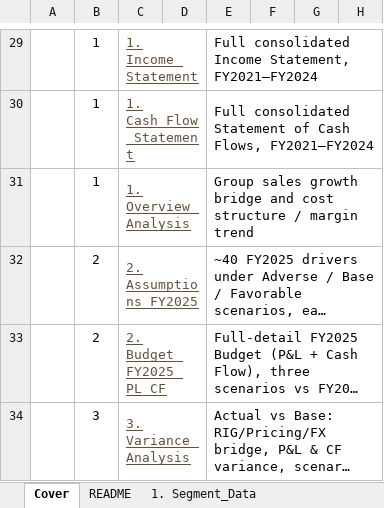
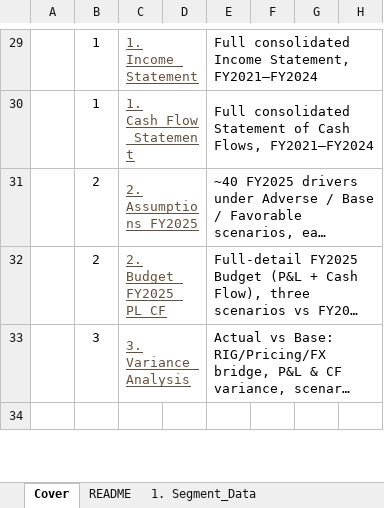
Before and after one commit to vinhdang111/nestle-fpa-analysis, an Excel workbook: excel_model/Nestle_Data_Foundation.xlsx, sheet Cover, drawn as a sheet; only a part is shown, gaps mark what is left out; the shorter side is filled out with more unchanged rows; long unchanged cells end in …; values as stored, in another font and other column widths than the file's, no borders; the diff names each change by its address in the sheet, - before the commit and + after, or states it on an @@ line.

```diff
--- a/excel_model/Nestle_Data_Foundation.xlsx (sheet Cover)
+++ b/excel_model/Nestle_Data_Foundation.xlsx (sheet Cover)
-row 31:  | 1 | 1. Overview_Analysis |  | Group sales growth bridge and cost structure / margin trend
```
Also changed, not shown: sheet README, other sheet tabs.
